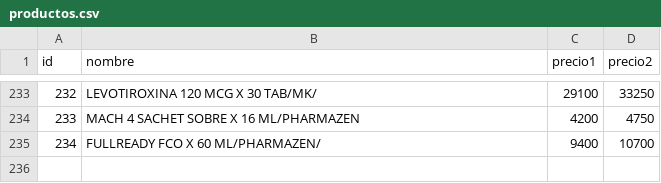
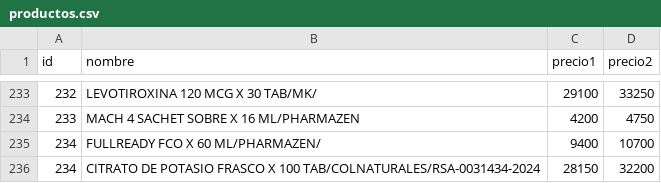
Before and after one commit to hengo25/toma_pedidos, a CSV file: productos.csv, drawn as a sheet; only a part is shown, gaps mark what is left out.

Commit message:
ACTUALIZACION P´RODUCTOS
SE ACTUALIZA UN PRODUCTO CITRATO DE POTASIO

```diff
--- a/productos.csv
+++ b/productos.csv
@@ -235 +235,2 @@ id,nombre,precio1,precio2
 234,FULLREADY FCO X 60 ML/PHARMAZEN/,9400,10700
+234,CITRATO DE POTASIO FRASCO X 100 TAB/COLNATURALES/RSA-0031434-2024,28150,32200
```
